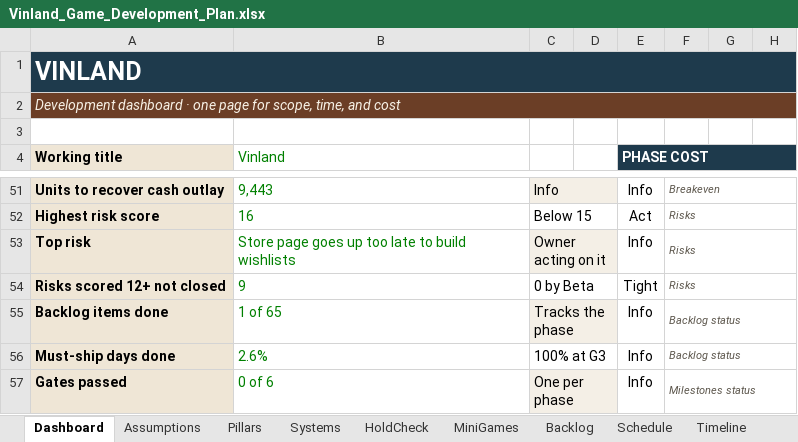
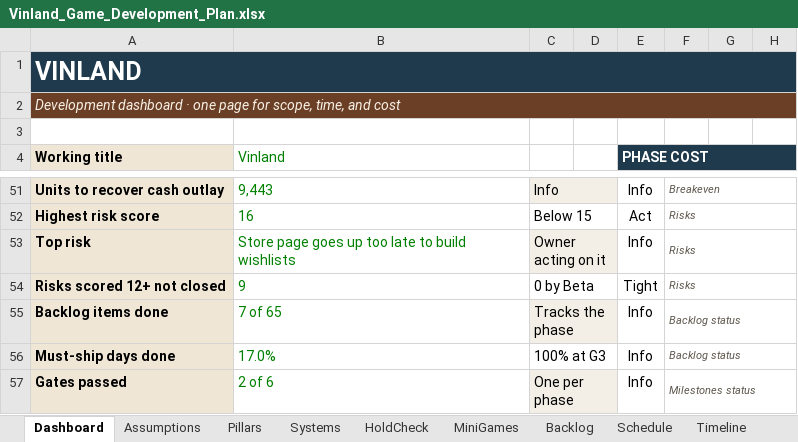
Before and after one commit to nickdoneysr/Vinland, an Excel workbook: docs/Vinland_Game_Development_Plan.xlsx, sheet Dashboard, drawn as a sheet; only a part is shown, gaps mark what is left out; values as stored, in another font and other column widths than the file's, no borders; charts and pictures and conditional formats not drawn; the diff names each change by its address in the sheet, - before the commit and + after, or states it on an @@ line.

```diff
--- a/docs/Vinland_Game_Development_Plan.xlsx (sheet Dashboard)
+++ b/docs/Vinland_Game_Development_Plan.xlsx (sheet Dashboard)
-B55 (Vinland): 1 of 65
+B55 (Vinland): 7 of 65
-B56 (Vinland): 2.6%
+B56 (Vinland): 17.0%
-B57 (Vinland): 0 of 6
+B57 (Vinland): 2 of 6
```
Also changed, not shown: sheet Backlog, sheet Milestones, charts or pictures, 6 other files.
